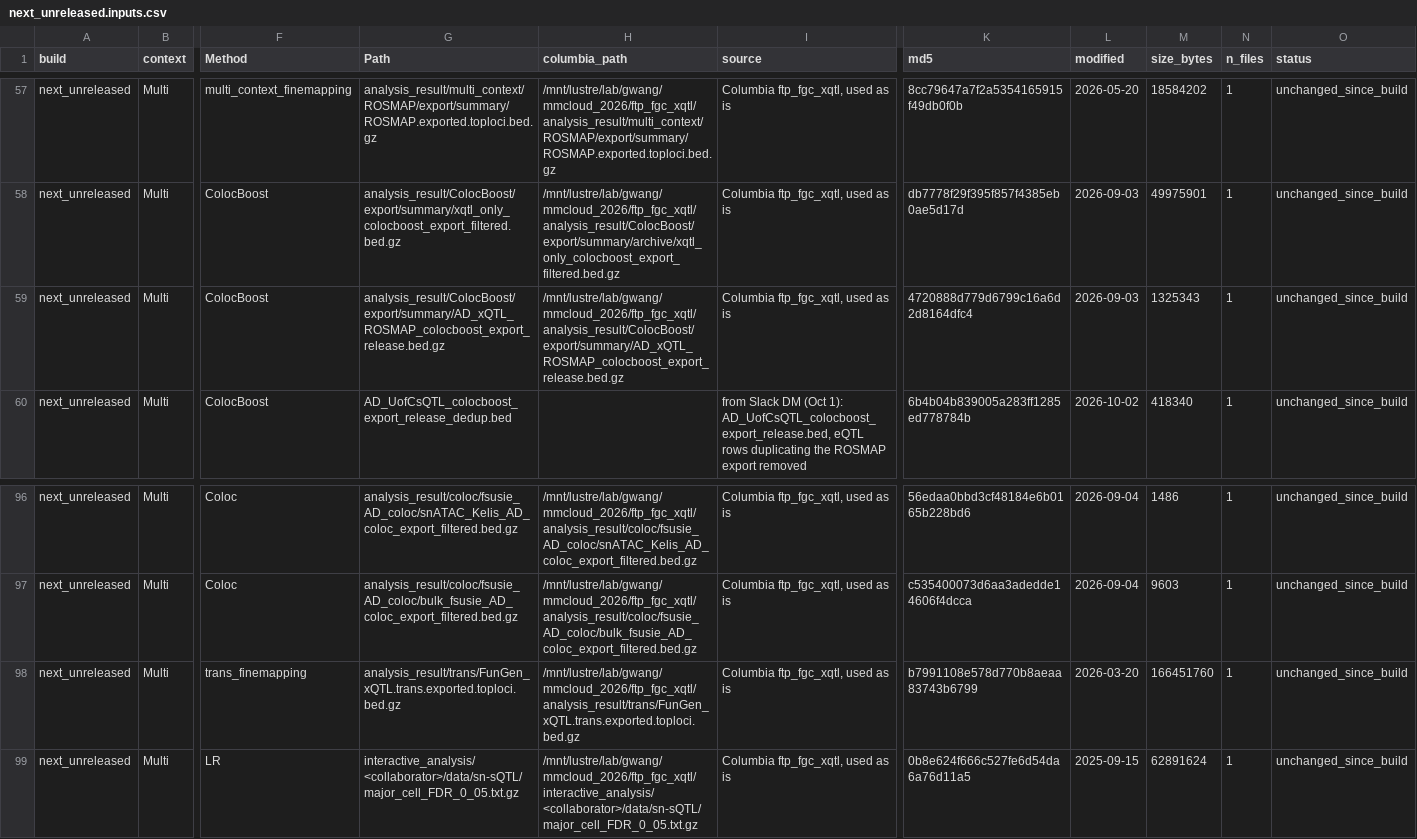
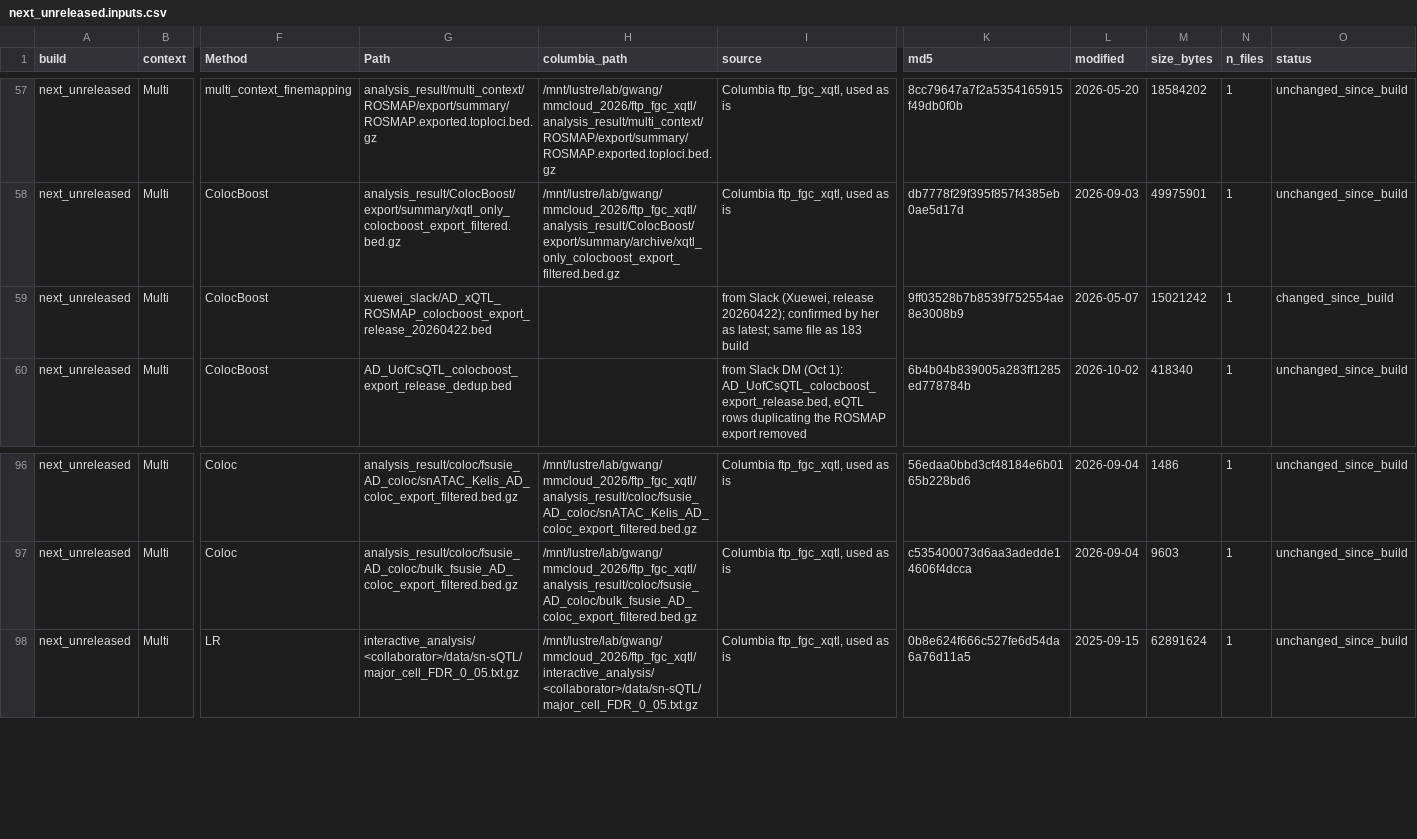
Before and after one commit to StatFunGen/xQTL-AD-loci-explorer, a CSV file: data/build_inputs/next_unreleased.inputs.csv, drawn as a sheet; only a part is shown, gaps mark what is left out; rows hold the shown columns only; the diff names each change by its address in the sheet, - before the commit and + after, or states it on an @@ line.

Commit message:
Next build: use latest ROSMAP AD-xQTL coloc, drop trans fine-mapping input, hide trans columns with no input

```diff
--- a/data/build_inputs/next_unreleased.inputs.csv
+++ b/data/build_inputs/next_unreleased.inputs.csv
-G59 (Path): analysis_result/ColocBoost/export/summary/AD_xQTL_ROSMAP_colocboost_export_release.bed.gz
+G59 (Path): xuewei_slack/AD_xQTL_ROSMAP_colocboost_export_release_20260422.bed
-H59 (columbia_path): /mnt/lustre/lab/gwang/mmcloud_2026/ftp_fgc_xqtl/analysis_result/ColocBoost/export/summary/AD_xQTL_ROSMAP_colocboost_export_release.bed.gz
+H59 (columbia_path): (empty)
-I59 (source): Columbia ftp_fgc_xqtl, used as is
+I59 (source): from Slack (Xuewei, release 20260422); confirmed by her as latest; same file as 183 build
-K59 (md5): 4720888d779d6799c16a6d2d8164dfc4
+K59 (md5): 9ff03528b7b8539f752554ae8e3008b9
-L59 (modified): 2026-09-03
+L59 (modified): 2026-05-07
-M59 (size_bytes): 1325343
+M59 (size_bytes): 15021242
-O59 (status): unchanged_since_build
+O59 (status): changed_since_build
-row 98: next_unreleased | Multi | trans_finemapping | analysis_result/trans/FunGen_xQTL.trans.exported.toploci.bed.gz | /mnt/lustre/lab/gwang/mmcloud_2026/ftp_fgc_xqtl/analysis_result/trans/FunGen_xQTL.trans.exported.toploci.bed.gz | Columbia ftp_fgc_xqtl, used as is | b7991108e578d770b8aeaa83743b6799 | 2026-03-20 | 166451760 | 1 | unchanged_since_build
```
Also changed, not shown: config/columns_metadata.tsv.
